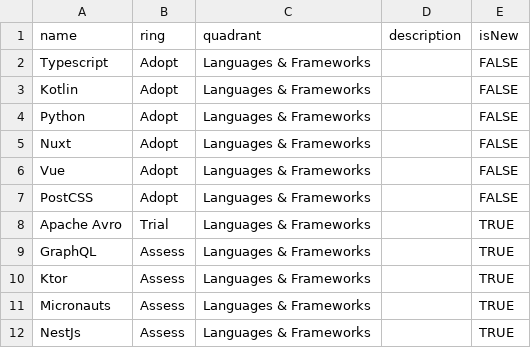
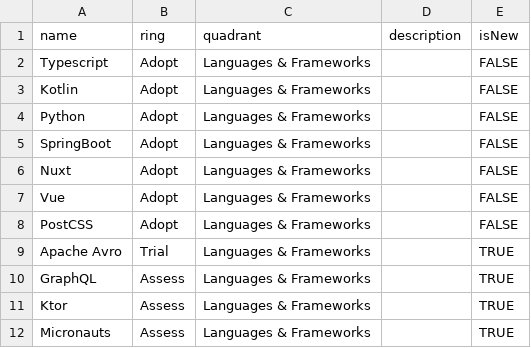
Before and after one commit to holaluz/technology-radar, a CSV file: HOLALUZ TECHNOLOGY RADAR - H1 2023.csv, drawn as a sheet; only a part is shown; the shorter side is filled out with more unchanged rows; the diff names each change by its address in the sheet, - before the commit and + after, or states it on an @@ line.

Commit message:
Update HOLALUZ TECHNOLOGY RADAR - H1 2023.csv

```diff
--- a/HOLALUZ TECHNOLOGY RADAR - H1 2023.csv
+++ b/HOLALUZ TECHNOLOGY RADAR - H1 2023.csv
+row 5: SpringBoot | Adopt | Languages & Frameworks |  | FALSE
```
